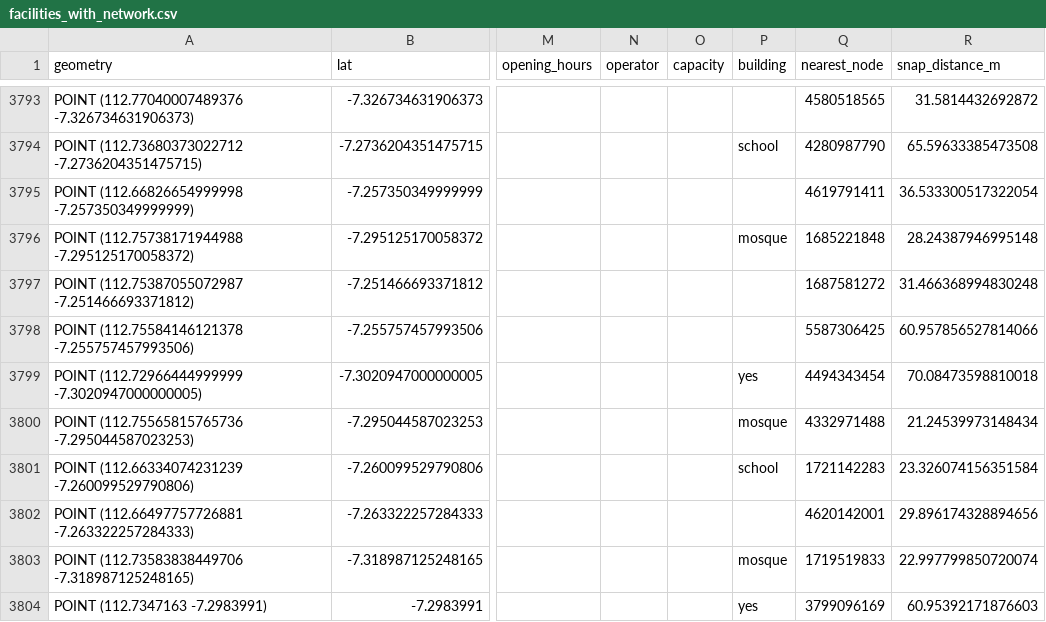
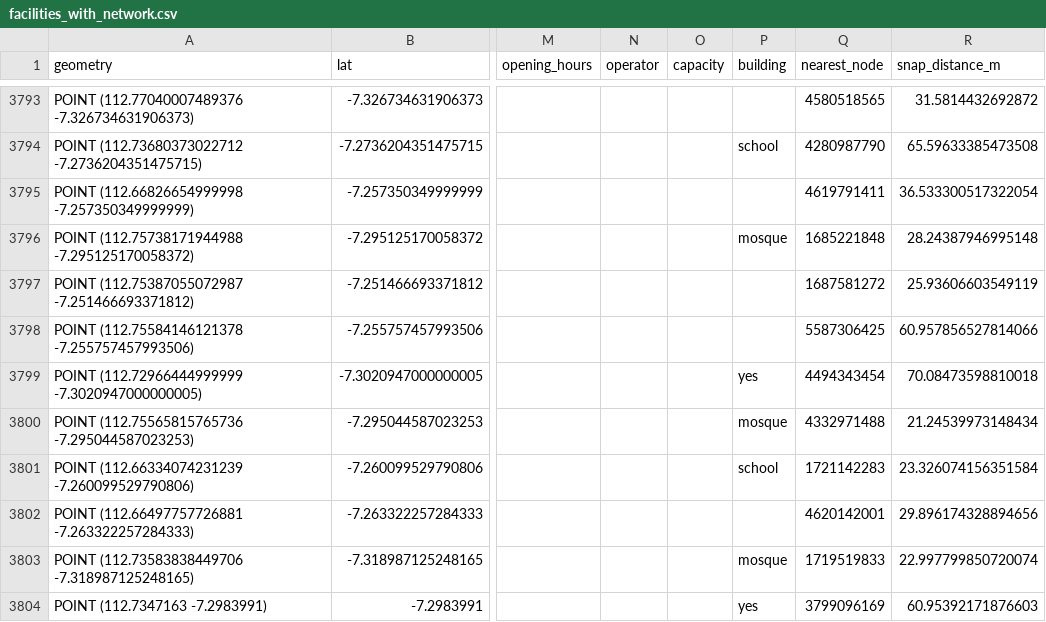
Before and after one commit to HuSand/TugasSCRouting, a CSV file: data/facilities_with_network.csv, drawn as a sheet; only a part is shown, gaps mark what is left out; the diff covers the shown part only; the diff names each change by its address in the sheet, - before the commit and + after, or states it on an @@ line.

```diff
--- a/data/facilities_with_network.csv
+++ b/data/facilities_with_network.csv
-R3797 (snap_distance_m): 31.466368994830248
+R3797 (snap_distance_m): 25.93606603549119
```
Also changed, not shown: 11 edited cells elsewhere in this file, 13 other files.
